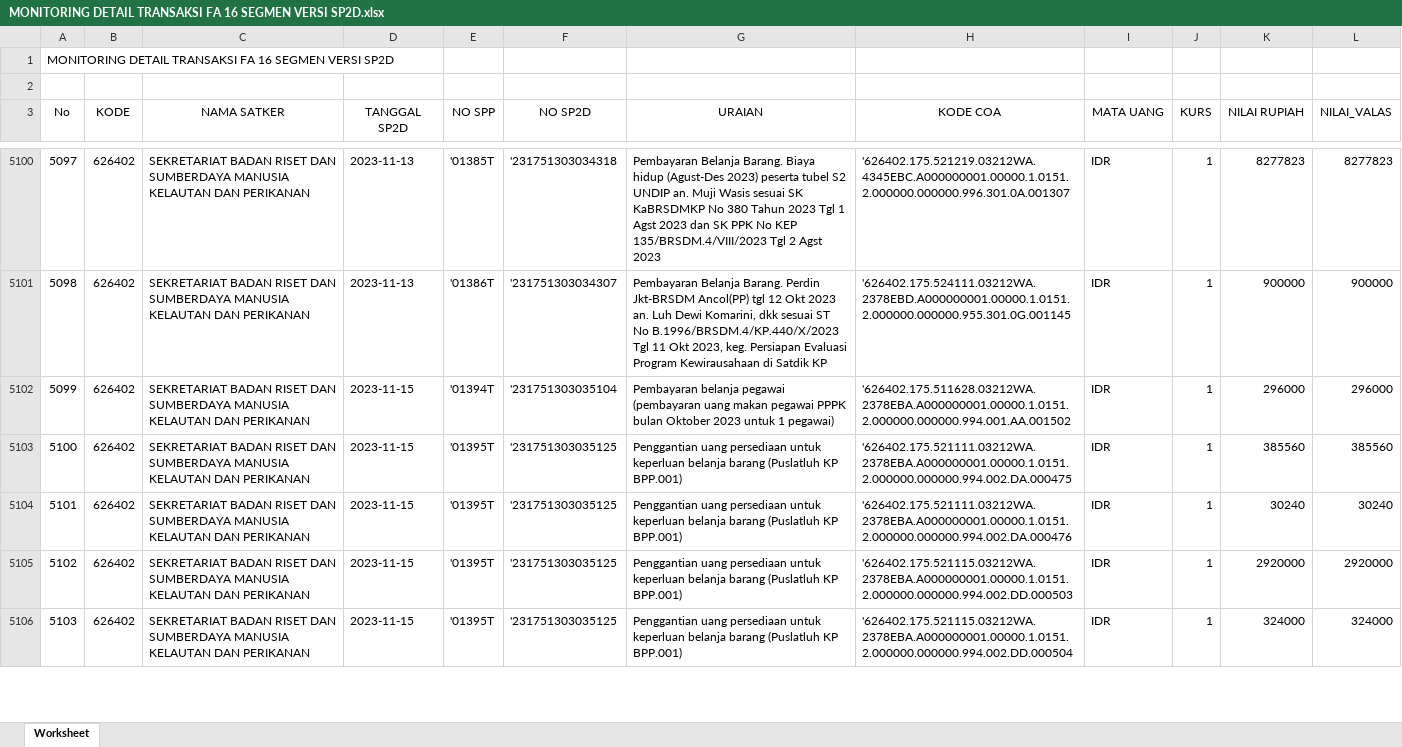
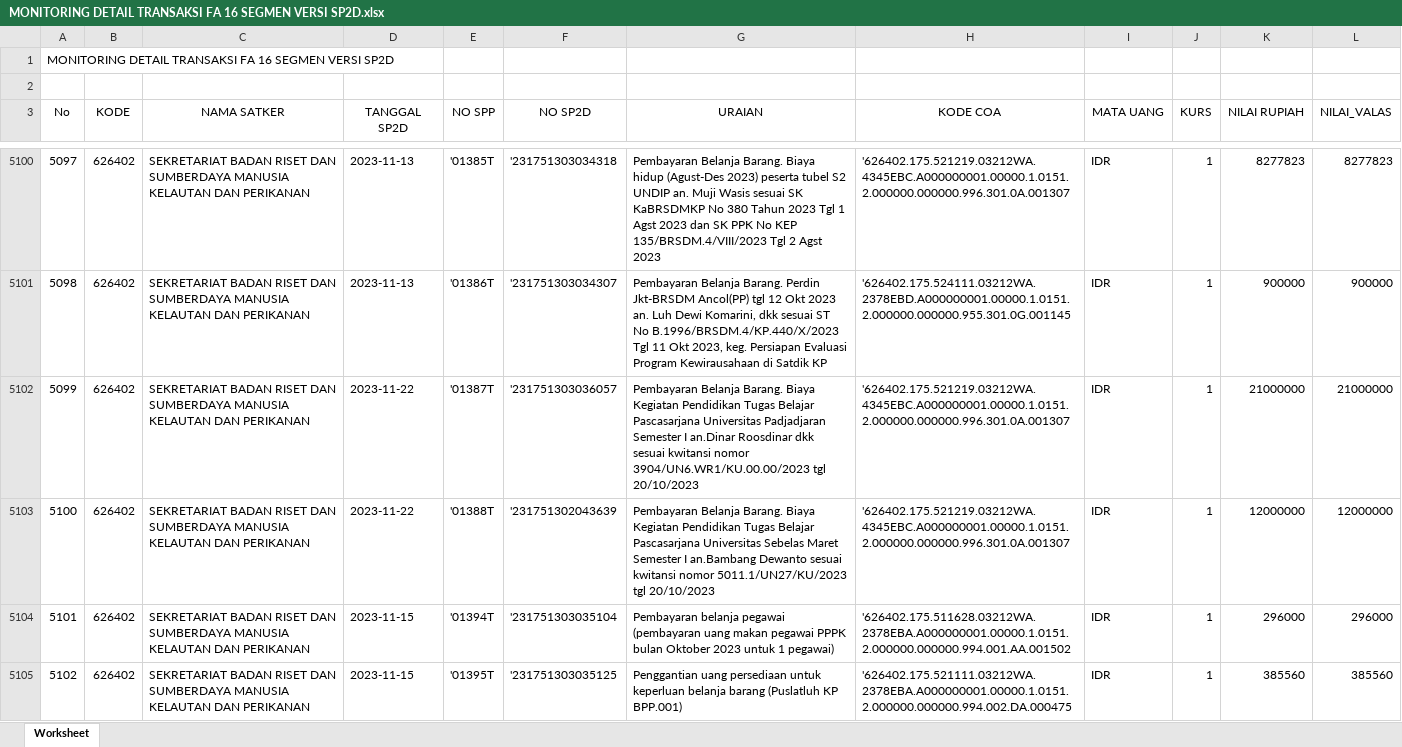
Before and after one commit to edimistiono/TA.2023, an Excel workbook: Database/MONITORING DETAIL TRANSAKSI FA 16 SEGMEN VERSI SP2D.xlsx, sheet Worksheet, drawn as a sheet; only a part is shown, gaps mark what is left out; the shorter side is filled out with more unchanged rows; values as stored, in another font and other column widths than the file's, no borders; addresses are those after the commit; the diff covers the shown part only; the diff names each change by its address in the sheet, - before the commit and + after, or states it on an @@ line.

```diff
--- a/Database/MONITORING DETAIL TRANSAKSI FA 16 SEGMEN VERSI SP2D.xlsx (sheet Worksheet)
+++ b/Database/MONITORING DETAIL TRANSAKSI FA 16 SEGMEN VERSI SP2D.xlsx (sheet Worksheet)
+row 5102: 5099 | 626402 | SEKRETARIAT BADAN RISET DAN SUMBERDAYA MANUSIA KELAUTAN DAN PERIKANAN | 2023-11-22 | '01387T | '231751303036057 | Pembayaran Belanja Barang. Biaya Kegiatan Pendidikan Tugas Belajar Pascasarjana Universitas Padjadjaran Semester I an.Dinar Roosdinar dkk sesuai kwitansi nomor 3904/UN6.WR1/KU.00.00/2023 tgl 20/10/2023 | '626402.175.521219.03212WA.4345EBC.A000000001.00000.1.0151.2.000000.000000.996.301.0A.001307 | IDR | 1 | 21000000 | 21000000
+row 5103: 5100 | 626402 | SEKRETARIAT BADAN RISET DAN SUMBERDAYA MANUSIA KELAUTAN DAN PERIKANAN | 2023-11-22 | '01388T | '231751302043639 | Pembayaran Belanja Barang. Biaya Kegiatan Pendidikan Tugas Belajar Pascasarjana Universitas Sebelas Maret Semester I an.Bambang Dewanto sesuai kwitansi nomor 5011.1/UN27/KU/2023 tgl 20/10/2023 | '626402.175.521219.03212WA.4345EBC.A000000001.00000.1.0151.2.000000.000000.996.301.0A.001307 | IDR | 1 | 12000000 | 12000000
@@ column A (No) renumbered between rows 5104 and 5211 @@
```
Also changed, not shown: 106 added rows elsewhere in this sheet, Database/SP2D.xlsx, 1 other file.
